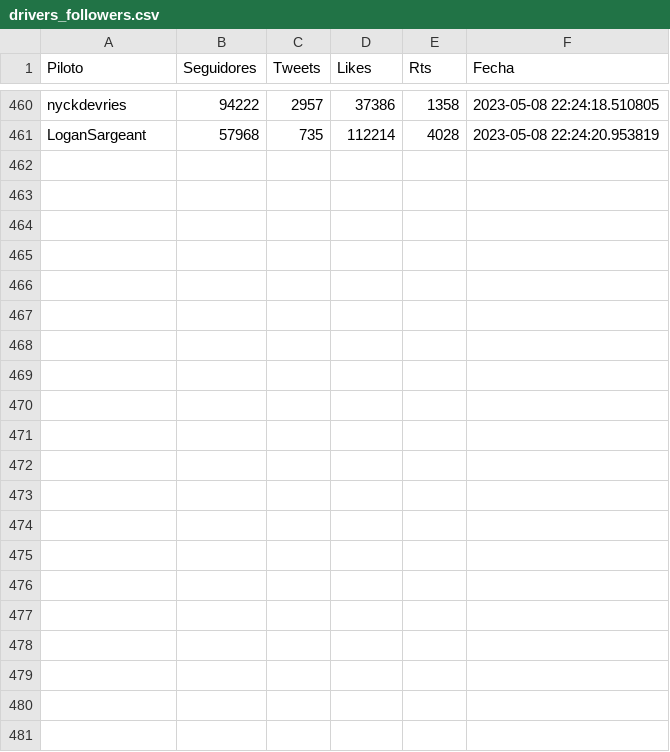
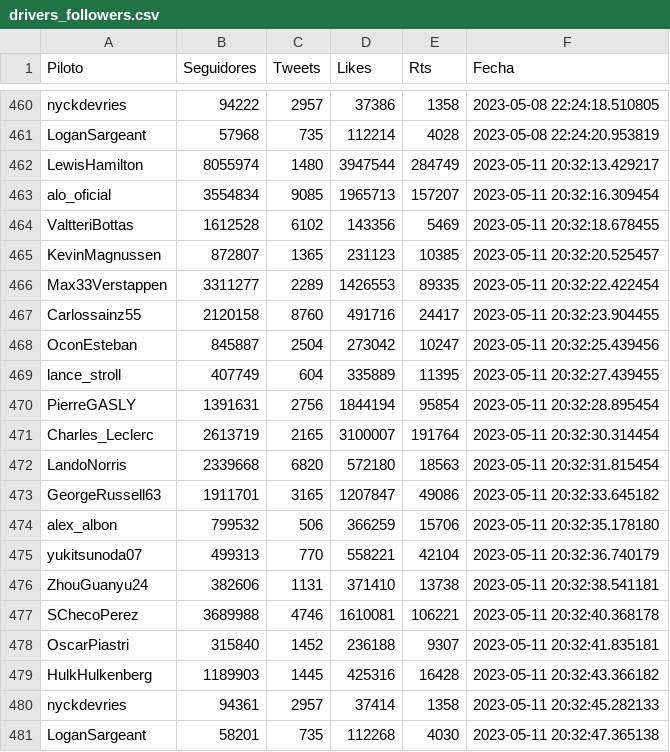
Before and after one commit to ivamorgra/TFG-F1, a CSV file: datasets/drivers_followers.csv, drawn as a sheet; only a part is shown, gaps mark what is left out; the diff names each change by its address in the sheet, - before the commit and + after, or states it on an @@ line.

Commit message:
code(main): Implementación de la paginación para pilotos

```diff
--- a/datasets/drivers_followers.csv
+++ b/datasets/drivers_followers.csv
+row 462: LewisHamilton | 8055974 | 1480 | 3947544 | 284749 | 2023-05-11 20:32:13.429217
+row 463: alo_oficial | 3554834 | 9085 | 1965713 | 157207 | 2023-05-11 20:32:16.309454
+row 464: ValtteriBottas | 1612528 | 6102 | 143356 | 5469 | 2023-05-11 20:32:18.678455
+row 465: KevinMagnussen | 872807 | 1365 | 231123 | 10385 | 2023-05-11 20:32:20.525457
+row 466: Max33Verstappen | 3311277 | 2289 | 1426553 | 89335 | 2023-05-11 20:32:22.422454
+row 467: Carlossainz55 | 2120158 | 8760 | 491716 | 24417 | 2023-05-11 20:32:23.904455
+row 468: OconEsteban | 845887 | 2504 | 273042 | 10247 | 2023-05-11 20:32:25.439456
+row 469: lance_stroll | 407749 | 604 | 335889 | 11395 | 2023-05-11 20:32:27.439455
+row 470: PierreGASLY | 1391631 | 2756 | 1844194 | 95854 | 2023-05-11 20:32:28.895454
+row 471: Charles_Leclerc | 2613719 | 2165 | 3100007 | 191764 | 2023-05-11 20:32:30.314454
+row 472: LandoNorris | 2339668 | 6820 | 572180 | 18563 | 2023-05-11 20:32:31.815454
+row 473: GeorgeRussell63 | 1911701 | 3165 | 1207847 | 49086 | 2023-05-11 20:32:33.645182
+row 474: alex_albon | 799532 | 506 | 366259 | 15706 | 2023-05-11 20:32:35.178180
+row 475: yukitsunoda07 | 499313 | 770 | 558221 | 42104 | 2023-05-11 20:32:36.740179
+row 476: ZhouGuanyu24 | 382606 | 1131 | 371410 | 13738 | 2023-05-11 20:32:38.541181
+row 477: SChecoPerez | 3689988 | 4746 | 1610081 | 106221 | 2023-05-11 20:32:40.368178
+row 478: OscarPiastri | 315840 | 1452 | 236188 | 9307 | 2023-05-11 20:32:41.835181
+row 479: HulkHulkenberg | 1189903 | 1445 | 425316 | 16428 | 2023-05-11 20:32:43.366182
+row 480: nyckdevries | 94361 | 2957 | 37414 | 1358 | 2023-05-11 20:32:45.282133
+row 481: LoganSargeant | 58201 | 735 | 112268 | 4030 | 2023-05-11 20:32:47.365138
```
Also changed, not shown: datasets/followers.csv, 4 other files.
